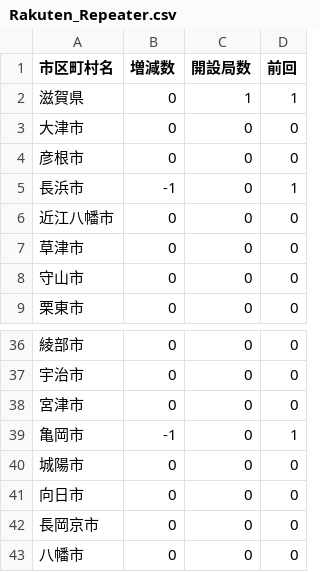
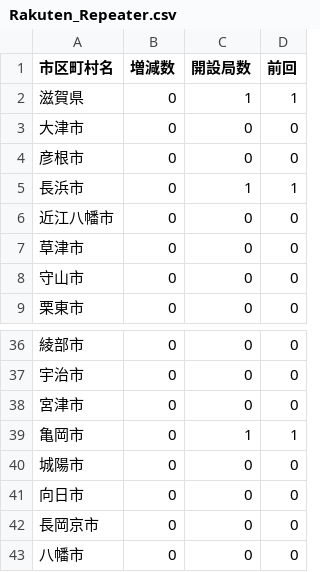
Before and after one commit to denpayanara/musen_rakuten, a CSV file: tweet_data/Rakuten_Repeater.csv, drawn as a sheet; only a part is shown, gaps mark what is left out.

```diff
--- a/tweet_data/Rakuten_Repeater.csv
+++ b/tweet_data/Rakuten_Repeater.csv
@@ -4,3 +4,3 @@
 彦根市,0,0,0
-長浜市,-1,0,1
+長浜市,0,1,1
 近江八幡市,0,0,0
@@ -38,3 +38,3 @@
 宮津市,0,0,0
-亀岡市,-1,0,1
+亀岡市,0,1,1
 城陽市,0,0,0
```
Also changed, not shown: tweet_data/Rakuten_4G.csv, 2 other files.
